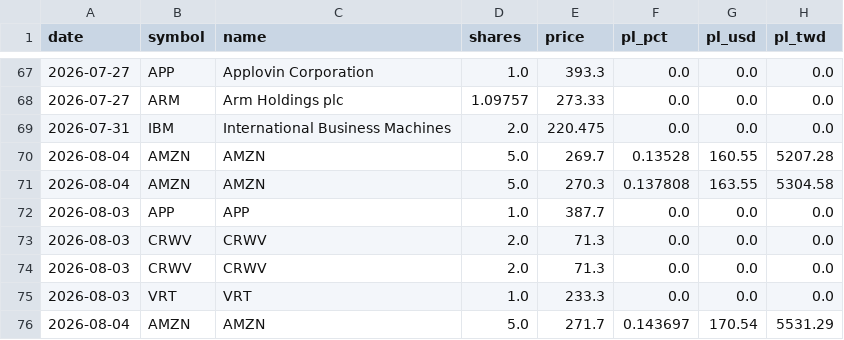
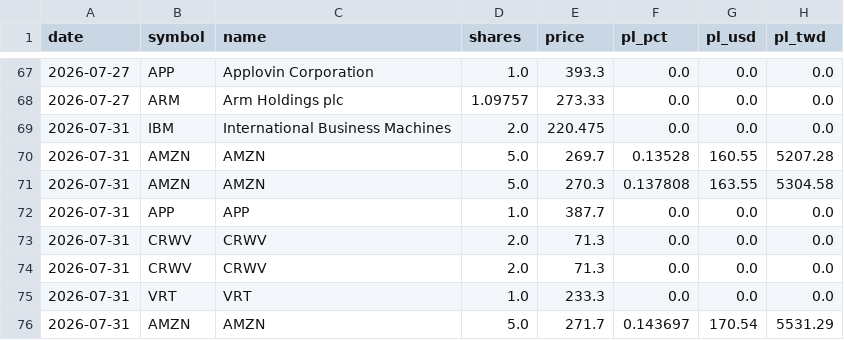
Before and after one commit to ymt1001816-cyber/my-stock-app, a CSV file: history.csv, drawn as a sheet; only a part is shown, gaps mark what is left out; the diff names each change by its address in the sheet, - before the commit and + after, or states it on an @@ line.

Commit message:
Fix transaction dates: use actual trade date (7/31) not settlement date
The 7 transactions just recorded (3x AMZN sell, APP/CRWV/CRWV/VRT buy)
used the statement's settlement date (交割/基準日) since that's what
the Cathay transaction sheet provides. The actual trade date was
2026-07-31 for all of them.

```diff
--- a/history.csv
+++ b/history.csv
-A70:A71 (date): 2026-08-04
+A70:A71 (date): 2026-07-31
-A72:A75 (date): 2026-08-03
+A72:A75 (date): 2026-07-31
-A76 (date): 2026-08-04
+A76 (date): 2026-07-31
```
